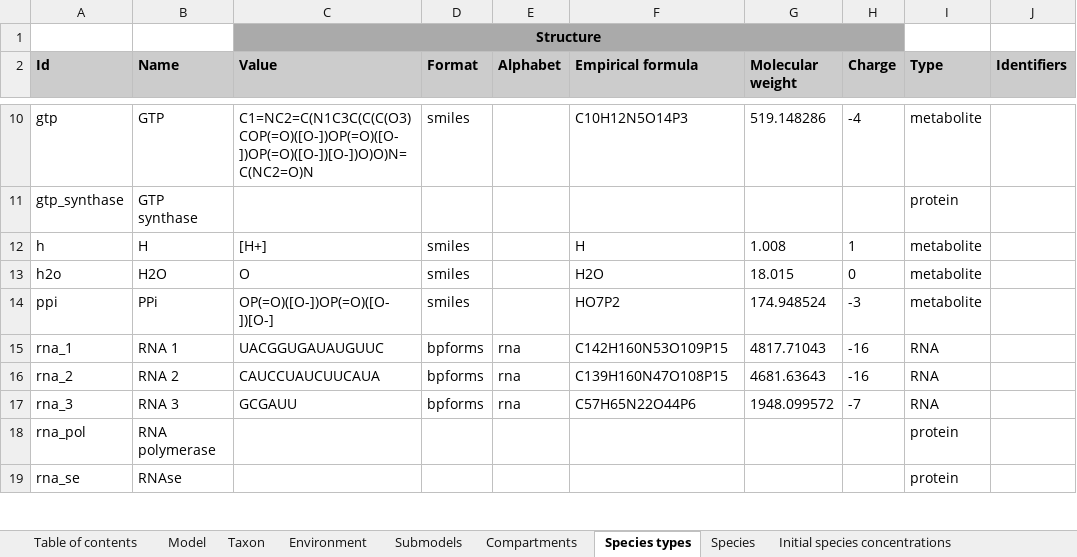
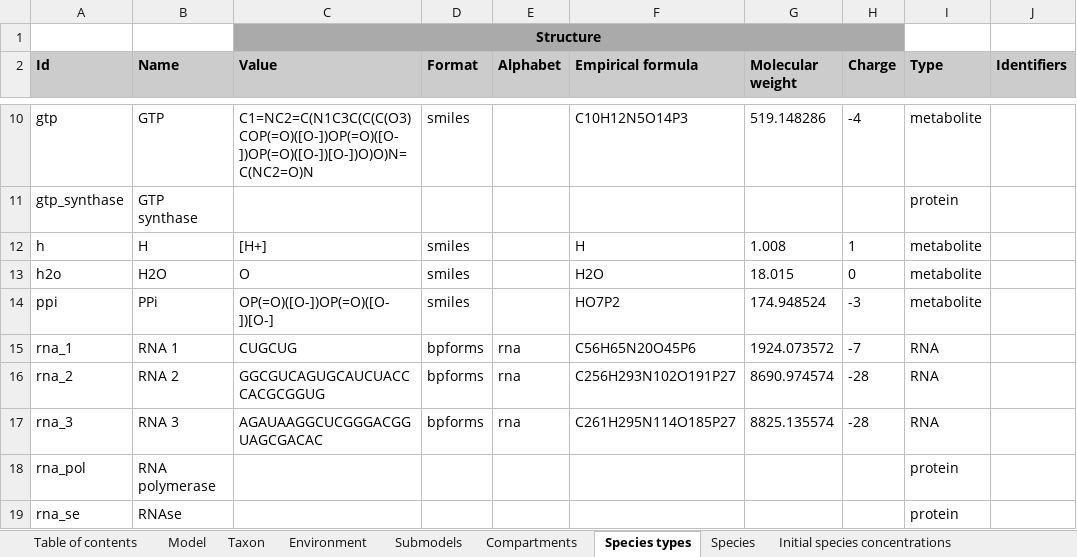
Before and after one commit to KarrLab/rand_wc_model_gen, an Excel workbook: rand_wc_model_gen/model_gen/model_2.xlsx, sheet Species types, drawn as a sheet; only a part is shown, gaps mark what is left out; values as stored, in another font and other column widths than the file's, no borders; the diff names each change by its address in the sheet, - before the commit and + after, or states it on an @@ line.

```diff
--- a/rand_wc_model_gen/model_gen/model_2.xlsx (sheet Species types)
+++ b/rand_wc_model_gen/model_gen/model_2.xlsx (sheet Species types)
-C15 (Value): UACGGUGAUAUGUUC
+C15 (Value): CUGCUG
-F15 (Empirical formula): C142H160N53O109P15
+F15 (Empirical formula): C56H65N20O45P6
-G15 (Molecular weight): 4817.71043
+G15 (Molecular weight): 1924.073572
-H15 (Charge): -16
+H15 (Charge): -7
-C16 (Value): CAUCCUAUCUUCAUA
+C16 (Value): GGCGUCAGUGCAUCUACCCACGCGGUG
-F16 (Empirical formula): C139H160N47O108P15
+F16 (Empirical formula): C256H293N102O191P27
-G16 (Molecular weight): 4681.63643
+G16 (Molecular weight): 8690.974574
-H16 (Charge): -16
+H16 (Charge): -28
-C17 (Value): GCGAUU
+C17 (Value): AGAUAAGGCUCGGGACGGUAGCGACAC
-F17 (Empirical formula): C57H65N22O44P6
+F17 (Empirical formula): C261H295N114O185P27
-G17 (Molecular weight): 1948.099572
+G17 (Molecular weight): 8825.135574
-H17 (Charge): -7
+H17 (Charge): -28
```
Also changed, not shown: sheet Parameters, sheet Rate laws, sheet Table of contents, sheet Model, 2 other files.
